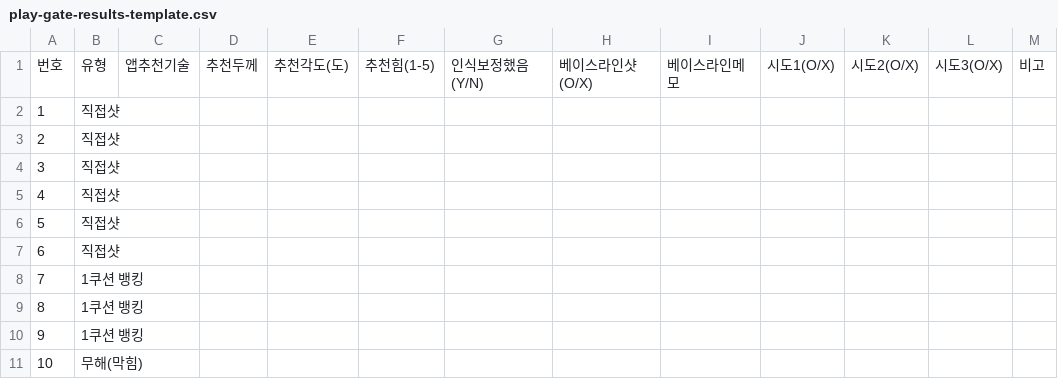
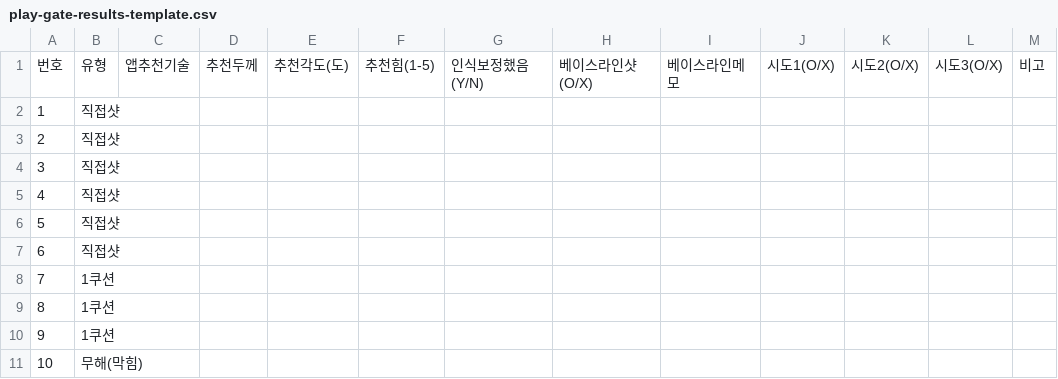
Before and after one commit to snailkim0124/danggu, a CSV file: docs/testing/play-gate-results-template.csv, drawn as a sheet.

Commit message:
Fix stale terminology in play-gate testing docs
'1쿠션 뱅킹'/'뱅킹샷' predates the bankShot vs 1쿠션/2쿠션 split (뱅킹 now means something else); the results-template's 'advanced' technique enum was removed entirely. Updated both to match the app's current technique labels, including the new (밀어치기/끌어치기/회전/일반) spin suffix shown next to each technique.

```diff
--- a/docs/testing/play-gate-results-template.csv
+++ b/docs/testing/play-gate-results-template.csv
@@ -7,5 +7,5 @@
 6,직접샷,,,,,,,,,,,
-7,1쿠션 뱅킹,,,,,,,,,,,
-8,1쿠션 뱅킹,,,,,,,,,,,
-9,1쿠션 뱅킹,,,,,,,,,,,
+7,1쿠션,,,,,,,,,,,
+8,1쿠션,,,,,,,,,,,
+9,1쿠션,,,,,,,,,,,
 10,무해(막힘),,,,,,,,,,,
```
Also changed, not shown: 2 other files.
